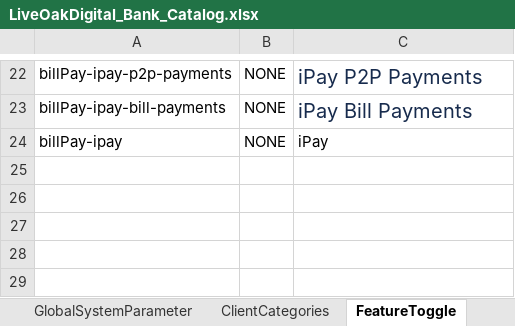
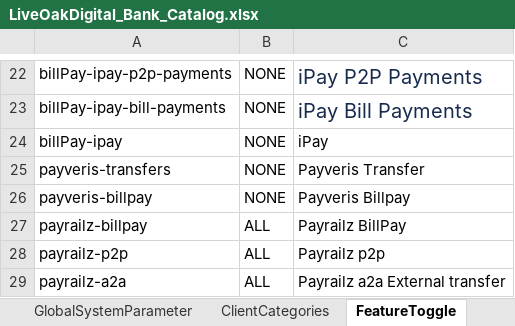
Before and after one commit to nymbusinc/nymbusolbapp, an Excel workbook: banks/liveoak/catalog/LiveOakDigital_Bank_Catalog.xlsx, sheet FeatureToggle, drawn as a sheet; only a part is shown, gaps mark what is left out; values as stored, in another font and other column widths than the file's, no borders; the diff names each change by its address in the sheet, - before the commit and + after, or states it on an @@ line.

Commit message:
Update LiveOakDigital_Bank_Catalog.xlsx

```diff
--- a/banks/liveoak/catalog/LiveOakDigital_Bank_Catalog.xlsx (sheet FeatureToggle)
+++ b/banks/liveoak/catalog/LiveOakDigital_Bank_Catalog.xlsx (sheet FeatureToggle)
+row 25: payveris-transfers | NONE | Payveris Transfer
+row 26: payveris-billpay | NONE | Payveris Billpay
+row 27: payrailz-billpay | ALL | Payrailz BillPay
+row 28: payrailz-p2p | ALL | Payrailz p2p
+row 29: payrailz-a2a | ALL | Payrailz a2a External transfer
```
Also changed, not shown: charts or pictures.
